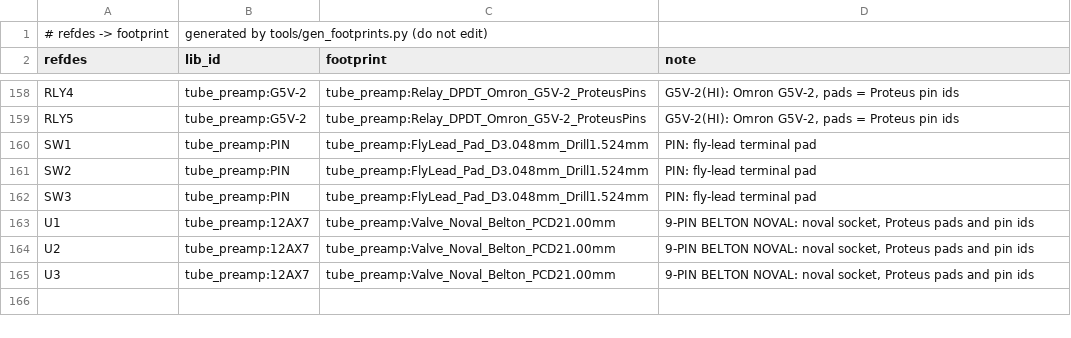
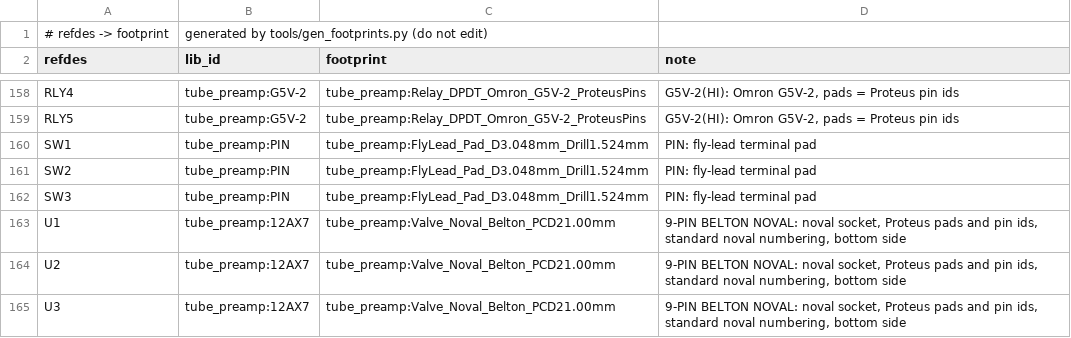
Before and after one commit to johonkanen/tube_preamp_kicad, a CSV file: lib/footprint_map.csv, drawn as a sheet; only a part is shown, gaps mark what is left out.

```diff
--- a/lib/footprint_map.csv
+++ b/lib/footprint_map.csv
@@ -162,4 +162,4 @@ SW2,tube_preamp:PIN,tube_preamp:FlyLead_Pad_D3.048mm_Drill1.524mm,PIN: fly-lead
 SW3,tube_preamp:PIN,tube_preamp:FlyLead_Pad_D3.048mm_Drill1.524mm,PIN: fly-lead terminal pad
-U1,tube_preamp:12AX7,tube_preamp:Valve_Noval_Belton_PCD21.00mm,"9-PIN BELTON NOVAL: noval socket, Proteus pads and pin ids"
-U2,tube_preamp:12AX7,tube_preamp:Valve_Noval_Belton_PCD21.00mm,"9-PIN BELTON NOVAL: noval socket, Proteus pads and pin ids"
-U3,tube_preamp:12AX7,tube_preamp:Valve_Noval_Belton_PCD21.00mm,"9-PIN BELTON NOVAL: noval socket, Proteus pads and pin ids"
+U1,tube_preamp:12AX7,tube_preamp:Valve_Noval_Belton_PCD21.00mm,"9-PIN BELTON NOVAL: noval socket, Proteus pads and pin ids, standard noval numbering, bottom side"
+U2,tube_preamp:12AX7,tube_preamp:Valve_Noval_Belton_PCD21.00mm,"9-PIN BELTON NOVAL: noval socket, Proteus pads and pin ids, standard noval numbering, bottom side"
+U3,tube_preamp:12AX7,tube_preamp:Valve_Noval_Belton_PCD21.00mm,"9-PIN BELTON NOVAL: noval socket, Proteus pads and pin ids, standard noval numbering, bottom side"
```
Also changed, not shown: reports/footprint_fit.csv, 12 other files.
